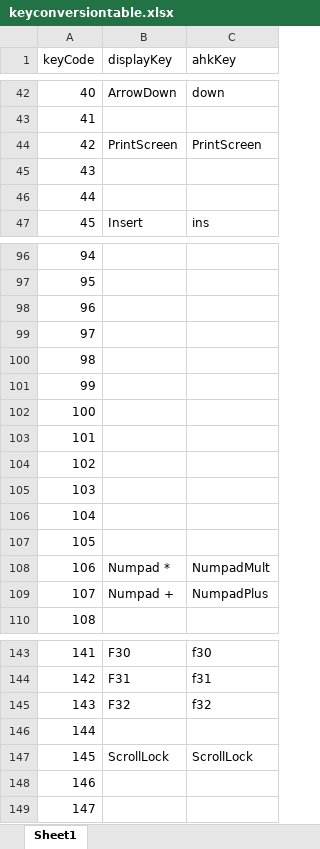
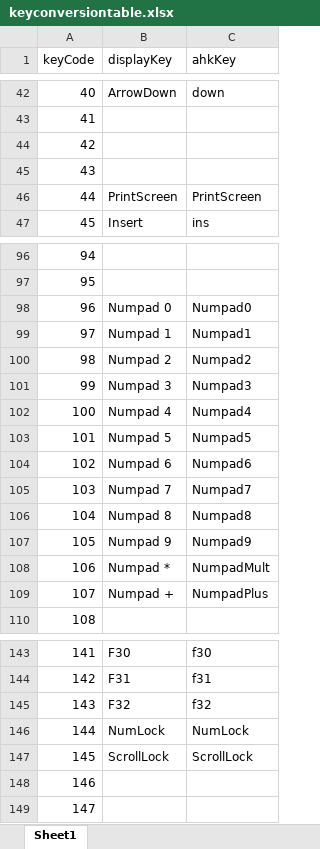
Before and after one commit to dumbeau/AutoHotPie, an Excel workbook: src/assets/keyconversiontable.xlsx, sheet Sheet1, drawn as a sheet; only a part is shown, gaps mark what is left out; values as stored, in another font and other column widths than the file's, no borders; the diff names each change by its address in the sheet, - before the commit and + after, or states it on an @@ line.

```diff
--- a/src/assets/keyconversiontable.xlsx (sheet Sheet1)
+++ b/src/assets/keyconversiontable.xlsx (sheet Sheet1)
-B44 (displayKey): PrintScreen
+B44 (displayKey): (empty)
-C44 (ahkKey): PrintScreen
+C44 (ahkKey): (empty)
-B46 (displayKey): (empty)
+B46 (displayKey): PrintScreen
-C46 (ahkKey): (empty)
+C46 (ahkKey): PrintScreen
-B98 (displayKey): (empty)
+B98 (displayKey): Numpad 0
-C98 (ahkKey): (empty)
+C98 (ahkKey): Numpad0
-B99 (displayKey): (empty)
+B99 (displayKey): Numpad 1
-C99 (ahkKey): (empty)
+C99 (ahkKey): Numpad1
-B100 (displayKey): (empty)
+B100 (displayKey): Numpad 2
-C100 (ahkKey): (empty)
+C100 (ahkKey): Numpad2
-B101 (displayKey): (empty)
+B101 (displayKey): Numpad 3
-C101 (ahkKey): (empty)
+C101 (ahkKey): Numpad3
-B102 (displayKey): (empty)
+B102 (displayKey): Numpad 4
-C102 (ahkKey): (empty)
+C102 (ahkKey): Numpad4
-B103 (displayKey): (empty)
+B103 (displayKey): Numpad 5
-C103 (ahkKey): (empty)
+C103 (ahkKey): Numpad5
-B104 (displayKey): (empty)
+B104 (displayKey): Numpad 6
-C104 (ahkKey): (empty)
+C104 (ahkKey): Numpad6
-B105 (displayKey): (empty)
+B105 (displayKey): Numpad 7
-C105 (ahkKey): (empty)
+C105 (ahkKey): Numpad7
-B106 (displayKey): (empty)
+B106 (displayKey): Numpad 8
-C106 (ahkKey): (empty)
+C106 (ahkKey): Numpad8
-B107 (displayKey): (empty)
+B107 (displayKey): Numpad 9
-C107 (ahkKey): (empty)
+C107 (ahkKey): Numpad9
-B146 (displayKey): (empty)
+B146 (displayKey): NumLock
-C146 (ahkKey): (empty)
+C146 (ahkKey): NumLock
```
Also changed, not shown: 13 other files.
